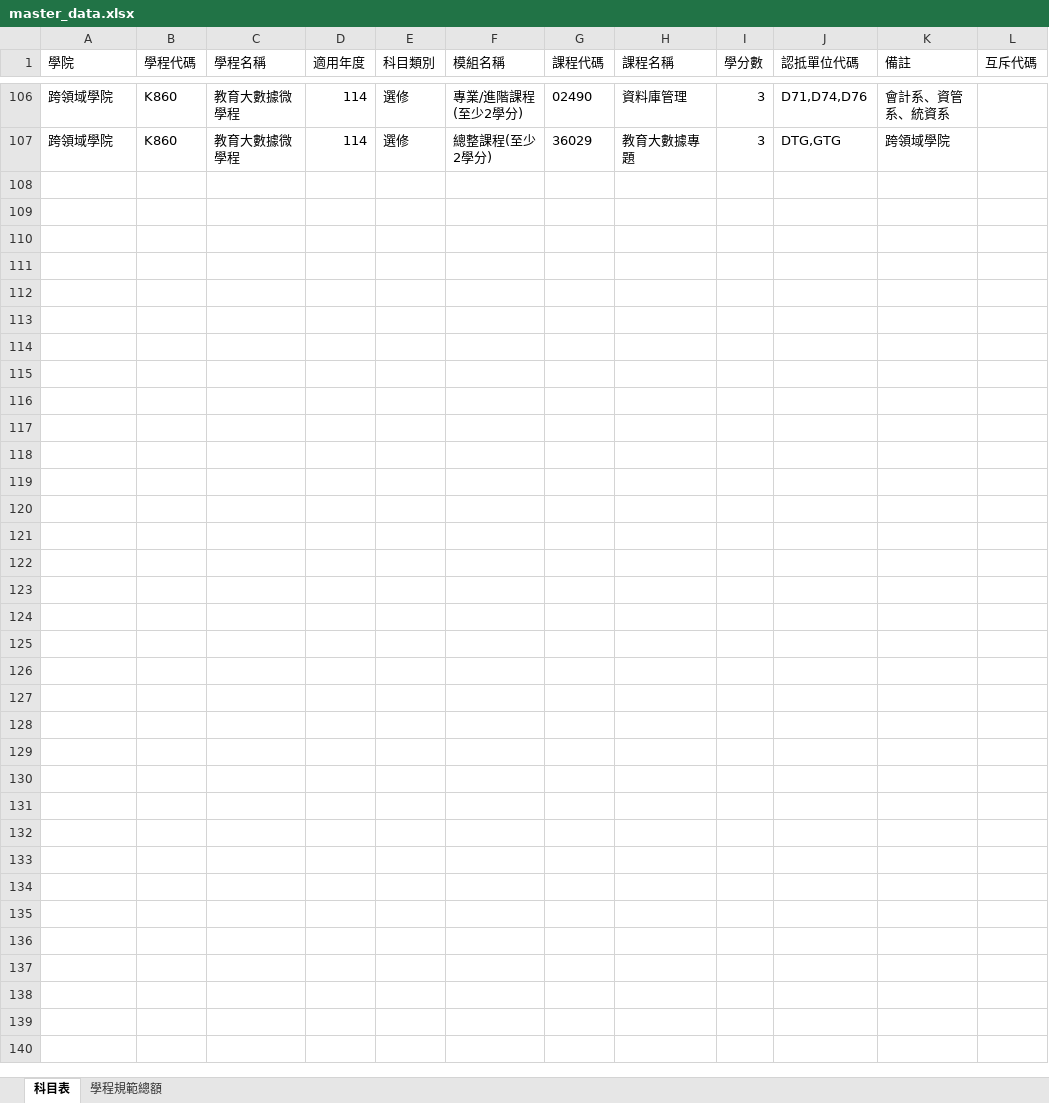
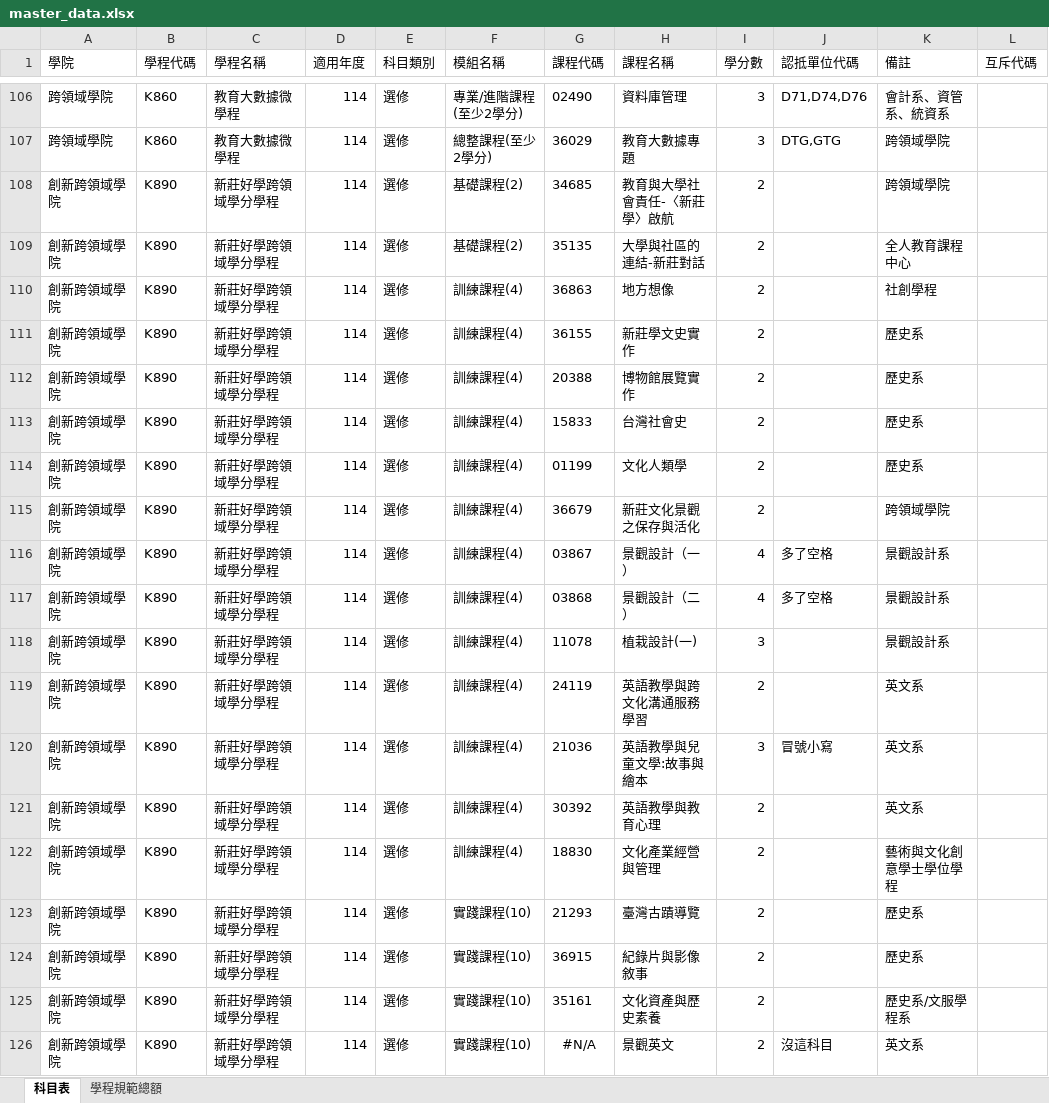
Before and after one commit to nikonwei-tw/my-program-system, an Excel workbook: master_data.xlsx, sheet 科目表, drawn as a sheet; only a part is shown, gaps mark what is left out; values as stored, in another font and other column widths than the file's, no borders; the diff covers the shown part only; the diff names each change by its address in the sheet, - before the commit and + after, or states it on an @@ line.

Commit message:
Add files via upload

```diff
--- a/master_data.xlsx (sheet 科目表)
+++ b/master_data.xlsx (sheet 科目表)
+row 108: 創新跨領域學院 | K890 | 新莊好學跨領域學分學程 | 114 | 選修 | 基礎課程(2) | 34685 | 教育與大學社會責任-〈新莊學〉啟航 | 2 |  | 跨領域學院
+row 109: 創新跨領域學院 | K890 | 新莊好學跨領域學分學程 | 114 | 選修 | 基礎課程(2) | 35135 | 大學與社區的連結-新莊對話 | 2 |  | 全人教育課程中心
+row 110: 創新跨領域學院 | K890 | 新莊好學跨領域學分學程 | 114 | 選修 | 訓練課程(4) | 36863 | 地方想像 | 2 |  | 社創學程
+row 111: 創新跨領域學院 | K890 | 新莊好學跨領域學分學程 | 114 | 選修 | 訓練課程(4) | 36155 | 新莊學文史實作 | 2 |  | 歷史系
+row 112: 創新跨領域學院 | K890 | 新莊好學跨領域學分學程 | 114 | 選修 | 訓練課程(4) | 20388 | 博物館展覽實作 | 2 |  | 歷史系
+row 113: 創新跨領域學院 | K890 | 新莊好學跨領域學分學程 | 114 | 選修 | 訓練課程(4) | 15833 | 台灣社會史 | 2 |  | 歷史系
+row 114: 創新跨領域學院 | K890 | 新莊好學跨領域學分學程 | 114 | 選修 | 訓練課程(4) | 01199 | 文化人類學 | 2 |  | 歷史系
+row 115: 創新跨領域學院 | K890 | 新莊好學跨領域學分學程 | 114 | 選修 | 訓練課程(4) | 36679 | 新莊文化景觀之保存與活化 | 2 |  | 跨領域學院
+row 116: 創新跨領域學院 | K890 | 新莊好學跨領域學分學程 | 114 | 選修 | 訓練課程(4) | 03867 | 景觀設計（一） | 4 | 多了空格 | 景觀設計系
+row 117: 創新跨領域學院 | K890 | 新莊好學跨領域學分學程 | 114 | 選修 | 訓練課程(4) | 03868 | 景觀設計（二） | 4 | 多了空格 | 景觀設計系
+row 118: 創新跨領域學院 | K890 | 新莊好學跨領域學分學程 | 114 | 選修 | 訓練課程(4) | 11078 | 植栽設計(一) | 3 |  | 景觀設計系
+row 119: 創新跨領域學院 | K890 | 新莊好學跨領域學分學程 | 114 | 選修 | 訓練課程(4) | 24119 | 英語教學與跨文化溝通服務學習 | 2 |  | 英文系
+row 120: 創新跨領域學院 | K890 | 新莊好學跨領域學分學程 | 114 | 選修 | 訓練課程(4) | 21036 | 英語教學與兒童文學:故事與繪本 | 3 | 冒號小寫 | 英文系
+row 121: 創新跨領域學院 | K890 | 新莊好學跨領域學分學程 | 114 | 選修 | 訓練課程(4) | 30392 | 英語教學與教育心理 | 2 |  | 英文系
+row 122: 創新跨領域學院 | K890 | 新莊好學跨領域學分學程 | 114 | 選修 | 訓練課程(4) | 18830 | 文化產業經營與管理 | 2 |  | 藝術與文化創意學士學位學程
+row 123: 創新跨領域學院 | K890 | 新莊好學跨領域學分學程 | 114 | 選修 | 實踐課程(10) | 21293 | 臺灣古蹟導覽 | 2 |  | 歷史系
+row 124: 創新跨領域學院 | K890 | 新莊好學跨領域學分學程 | 114 | 選修 | 實踐課程(10) | 36915 | 紀錄片與影像敘事 | 2 |  | 歷史系
+row 125: 創新跨領域學院 | K890 | 新莊好學跨領域學分學程 | 114 | 選修 | 實踐課程(10) | 35161 | 文化資產與歷史素養 | 2 |  | 歷史系/文服學程系
+row 126: 創新跨領域學院 | K890 | 新莊好學跨領域學分學程 | 114 | 選修 | 實踐課程(10) | #N/A | 景觀英文 | 2 | 沒這科目 | 英文系
```
Also changed, not shown: 9 added rows elsewhere in this sheet, sheet 學程規範總額.
